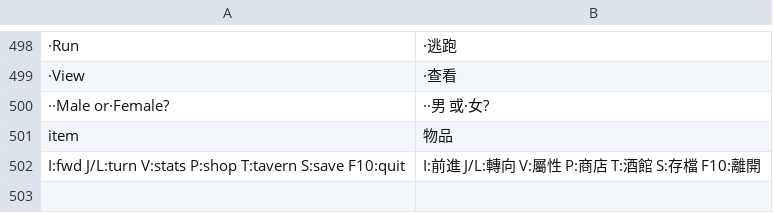
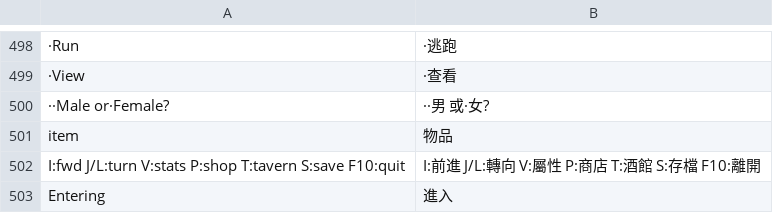
Before and after one commit to wicanr2/opendw_dragon_wars_cht, a TSV file: opendw_remake/assets/i18n/zh-TW/events.tsv, drawn as a sheet; only a part is shown, gaps mark what is left out; the diff names each change by its address in the sheet, - before the commit and + after, or states it on an @@ line.

```diff
--- a/opendw_remake/assets/i18n/zh-TW/events.tsv
+++ b/opendw_remake/assets/i18n/zh-TW/events.tsv
+row 503: Entering | 進入
```
Also changed, not shown: 1 other file.
